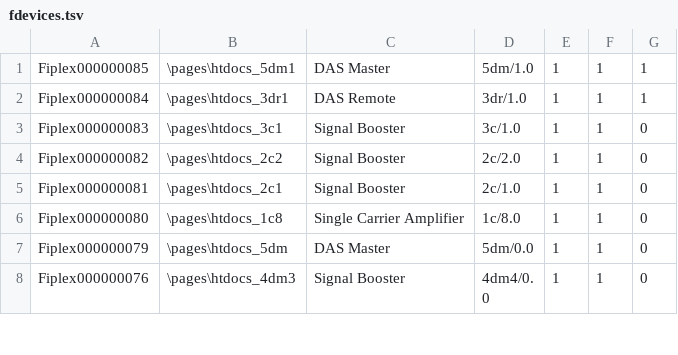
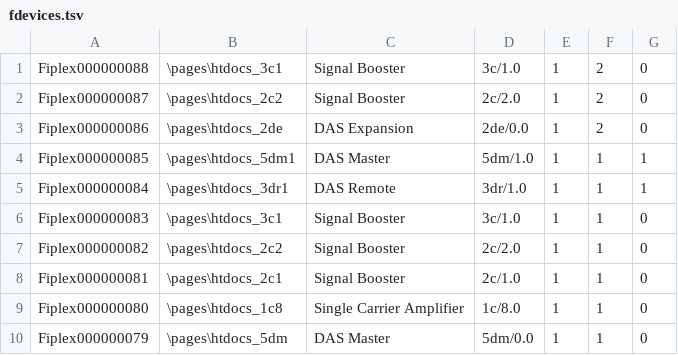
Before and after one commit to lucianocastr/FCS-Driven, a TSV file: src/Fiplex.Control.Software.WinForms/Resources/fdevices.tsv, drawn as a sheet; only a part is shown; the shorter side is filled out with more unchanged rows; the diff names each change by its address in the sheet, - before the commit and + after, or states it on an @@ line.

Commit message:
fix(catalog): add device IDs 0086/0087/0088 for VB6 1.12 recognition parity (INIT-016)
VB6 1.12 (initTypeDevices, frmMainW.frm:1630-1632) recognizes 0086 (DAS Expansion Flex2.0),
0087 (BDA DH7S MMS BBU MVO2) and 0088 (BDA V/U BBU MVO2); fdevices.tsv was missing them
(had 0089-0093 but not these). A field unit of those types resolved to "Unknown device" +
htdocs_default. Add the 3 catalog rows (PassLevel=2 per VB6 col6; flat class names, no SDRP).
Data-only; recognition logic untouched. LAB: the 3 IDs resolve to VB6's tdev/class/page; count 73->76.

Refs: D-V2-1, INIT-016

```diff
--- a/src/Fiplex.Control.Software.WinForms/Resources/fdevices.tsv
+++ b/src/Fiplex.Control.Software.WinForms/Resources/fdevices.tsv
+row 1: Fiplex000000088 | \pages\htdocs_3c1 | Signal Booster | 3c/1.0 | 1 | 2 | 0
+row 2: Fiplex000000087 | \pages\htdocs_2c2 | Signal Booster | 2c/2.0 | 1 | 2 | 0
+row 3: Fiplex000000086 | \pages\htdocs_2de | DAS Expansion | 2de/0.0 | 1 | 2 | 0
```
